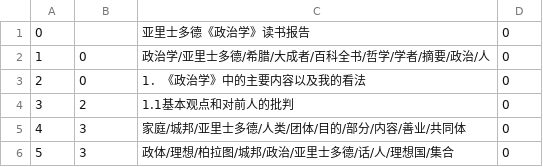
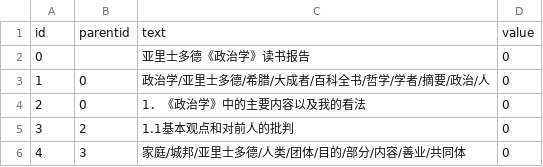
Before and after one commit to Bakser/PikaPika, a CSV file: textrank/out.csv, drawn as a sheet; only a part is shown; the shorter side is filled out with more unchanged rows.

```diff
--- a/textrank/out.csv
+++ b/textrank/out.csv
@@ -1 +1,2 @@
+id,parentid,text,value
 0,,亚里士多德《政治学》读书报告,0
```
Also changed, not shown: 1 other file.
